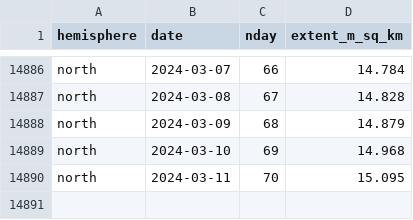
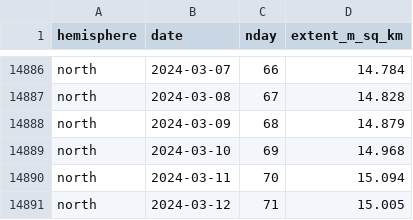
Before and after one commit to 360-info/tracker-seaice, a CSV file: data/seaice-daily-north.csv, drawn as a sheet; only a part is shown, gaps mark what is left out.

```diff
--- a/data/seaice-daily-north.csv
+++ b/data/seaice-daily-north.csv
@@ -14889,2 +14889,3 @@ north,2024-03-09,68,14.879
 north,2024-03-10,69,14.968
-north,2024-03-11,70,15.095
+north,2024-03-11,70,15.094
+north,2024-03-12,71,15.005
```
Also changed, not shown: data/seaice-daily-south.csv, data/seaice-thisyear-north.csv, 1 other file.
